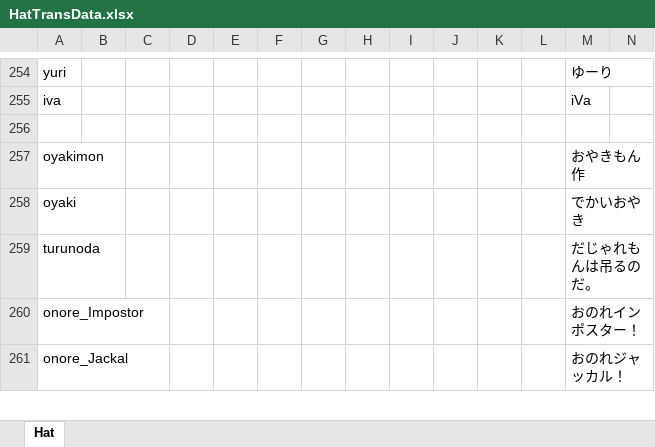
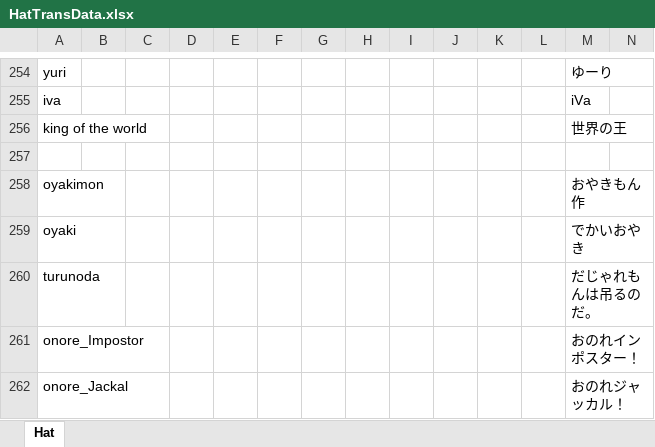
Before and after one commit to yukieiji/ExtremeHats, an Excel workbook: HatTransData.xlsx, sheet Hat, drawn as a sheet; only a part is shown, gaps mark what is left out; values as stored, in another font and other column widths than the file's, no borders; rows hold the shown columns only; the diff names each change by its address in the sheet, - before the commit and + after, or states it on an @@ line.

```diff
--- a/HatTransData.xlsx (sheet Hat)
+++ b/HatTransData.xlsx (sheet Hat)
+row 256: king of the world |  |  |  |  |  |  |  |  |  |  |  | 世界の王
```
Also changed, not shown: 6 other files.
